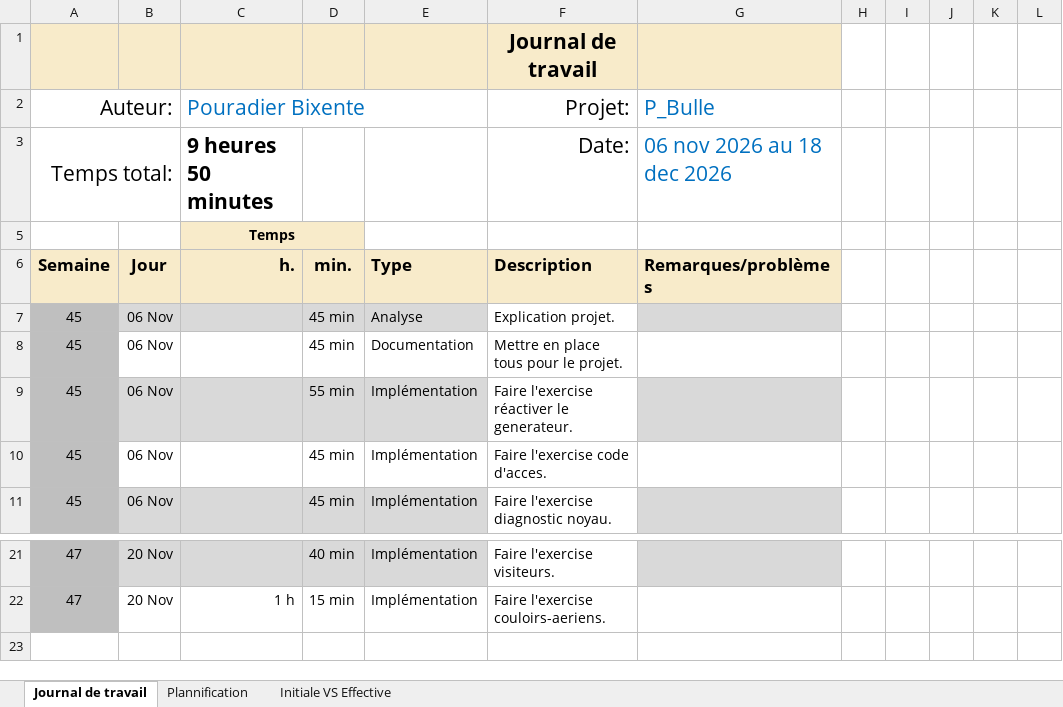
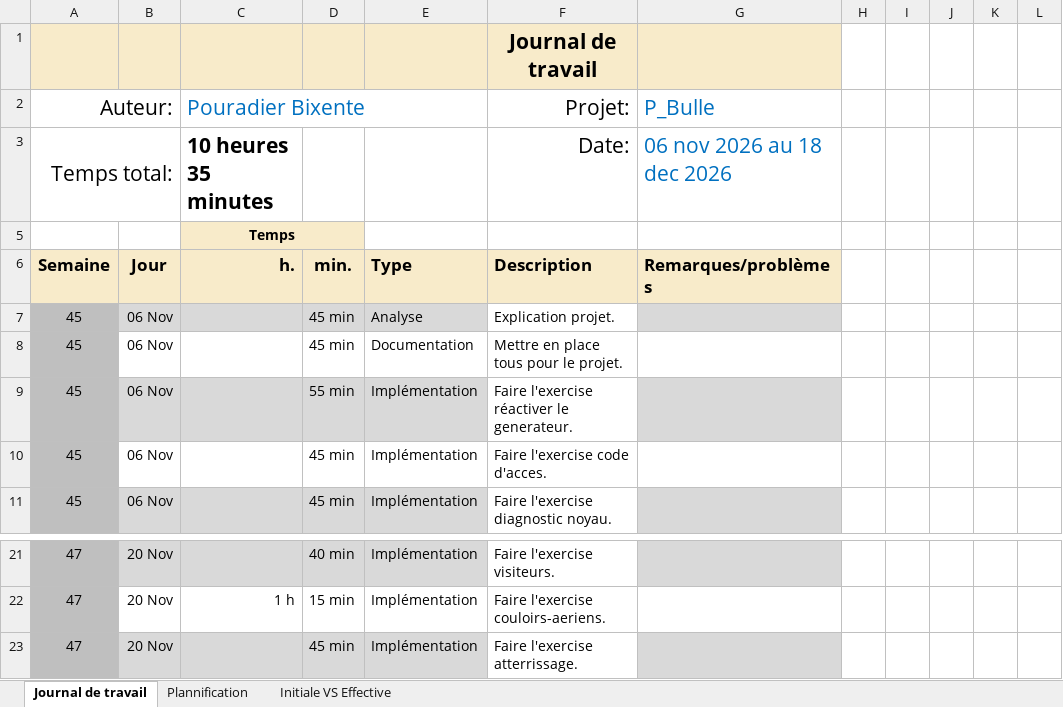
Before and after one commit to PouradierBixente/P_Bulles-JS, an Excel workbook: doc/Journal-de-Travail_PouradierBixente.xlsx, sheet Journal de travail, drawn as a sheet; only a part is shown, gaps mark what is left out; values as stored, in another font and other column widths than the file's, no borders; conditional formats and table styles not drawn; the diff names each change by its address in the sheet, - before the commit and + after, or states it on an @@ line.

Commit message:
feat(atterrissage) finir l'exercise atterrissage.

```diff
--- a/doc/Journal-de-Travail_PouradierBixente.xlsx (sheet Journal de travail)
+++ b/doc/Journal-de-Travail_PouradierBixente.xlsx (sheet Journal de travail)
-C3 (Pouradier Bixente): 9 heures 50 minutes
+C3 (Pouradier Bixente): 10 heures 35 minutes
+row 23: 47 | 20 Nov |  | 45 min | Implémentation | Faire l'exercise atterrissage.
```
Also changed, not shown: sheet Plannification, hidden cells, charts or pictures, 1 other file.
